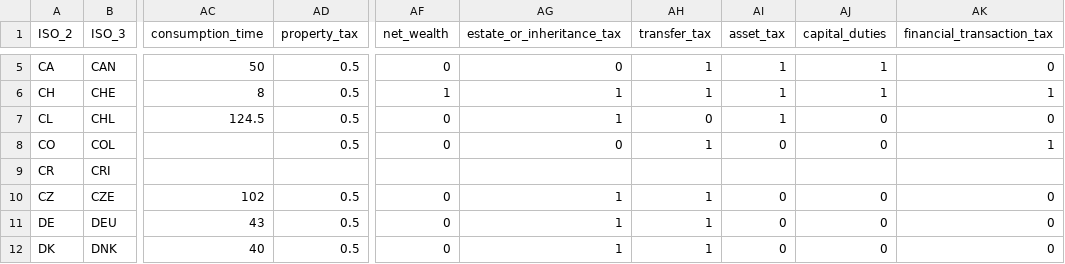
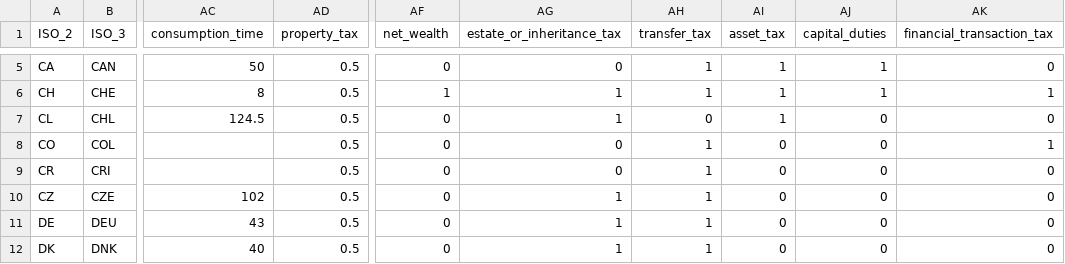
Before and after one commit to TaxFoundation/international-tax-competitiveness-index, a CSV file: source_data/index_data_2014.csv, drawn as a sheet; only a part is shown, gaps mark what is left out; the diff names each change by its address in the sheet, - before the commit and + after, or states it on an @@ line.

Commit message:
Costa Rica Property Tax Update

```diff
--- a/source_data/index_data_2014.csv
+++ b/source_data/index_data_2014.csv
-AD9 (property_tax): (empty)
+AD9 (property_tax): 0.5
-AF9 (net_wealth): (empty)
+AF9 (net_wealth): 0
-AG9 (estate_or_inheritance_tax): (empty)
+AG9 (estate_or_inheritance_tax): 0
-AH9 (transfer_tax): (empty)
+AH9 (transfer_tax): 1
-AI9 (asset_tax): (empty)
+AI9 (asset_tax): 0
-AJ9 (capital_duties): (empty)
+AJ9 (capital_duties): 0
-AK9 (financial_transaction_tax): (empty)
+AK9 (financial_transaction_tax): 0
```
Also changed, not shown: source_data/index_data_2015.csv, source_data/index_data_2016.csv, 6 other files.
